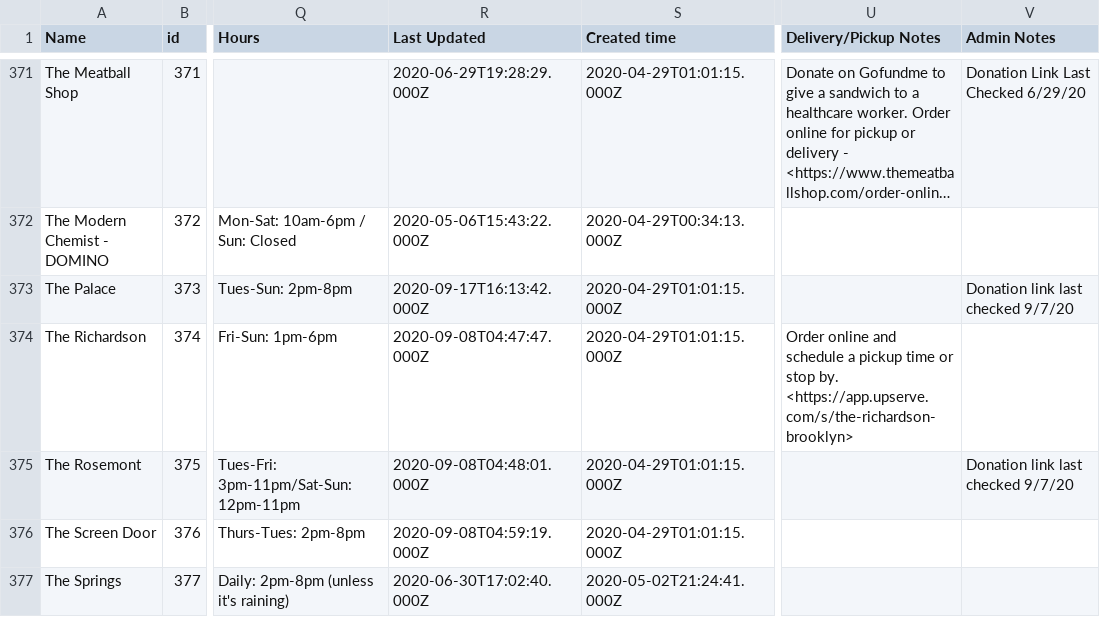
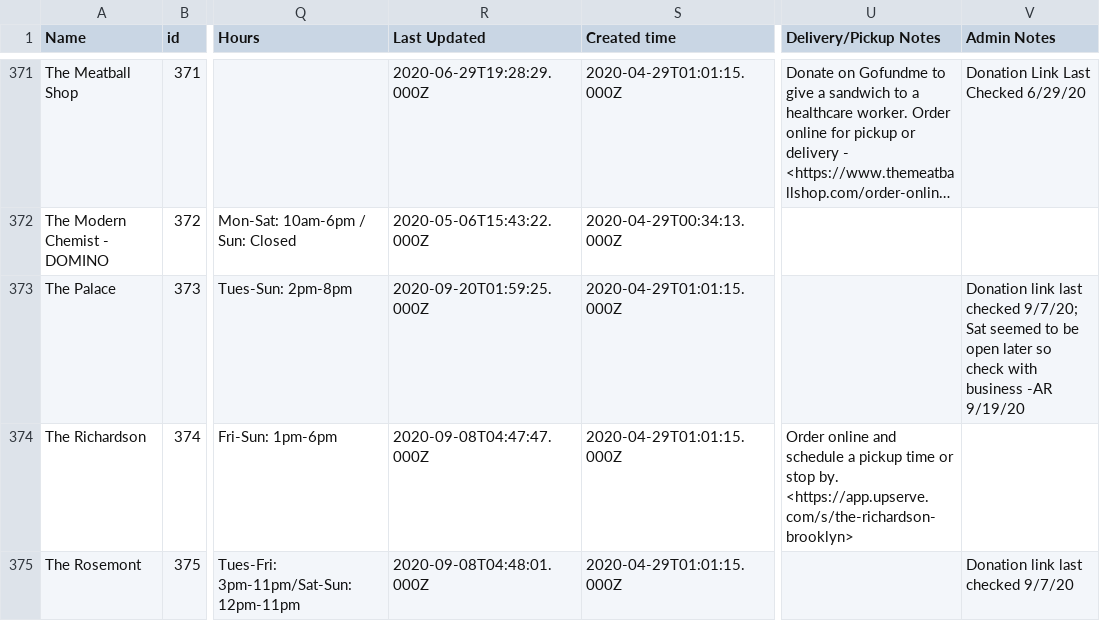
Before and after one commit to BetaNYC/open-business-directory, a CSV file: data/rows.csv, drawn as a sheet; only a part is shown, gaps mark what is left out; the shorter side is filled out with more unchanged rows; long unchanged cells end in …; the diff names each change by its address in the sheet, - before the commit and + after, or states it on an @@ line.

Commit message:
Update rows.csv

```diff
--- a/data/rows.csv
+++ b/data/rows.csv
-R373 (Last Updated): 2020-09-17T16:13:42.000Z
+R373 (Last Updated): 2020-09-20T01:59:25.000Z
-V373 (Admin Notes): …last checked 9/7/20
+V373 (Admin Notes): …last checked 9/7/20; Sat seemed to be open later so check with business -AR 9/19/20
```
